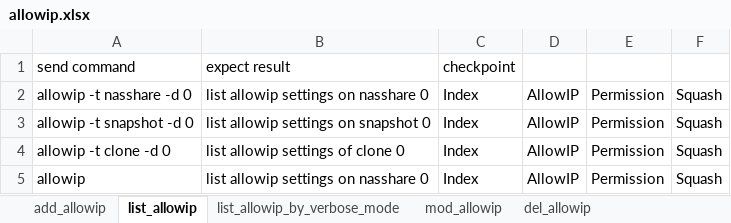
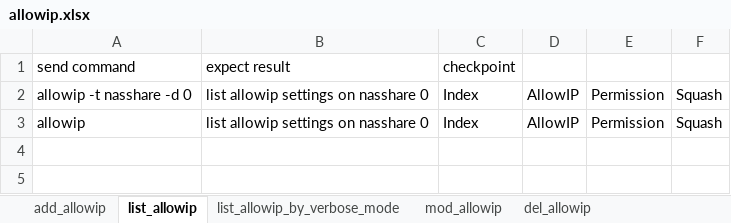
Before and after one commit to FengZiQ/cli, an Excel workbook: data/allowip.xlsx, sheet list_allowip, drawn as a sheet; values as stored, in another font and other column widths than the file's, no borders; the diff names each change by its address in the sheet, - before the commit and + after, or states it on an @@ line.

```diff
--- a/data/allowip.xlsx (sheet list_allowip)
+++ b/data/allowip.xlsx (sheet list_allowip)
-row 3: allowip -t snapshot -d 0 | list allowip settings on snapshot 0 | Index | AllowIP | Permission | Squash
-row 4: allowip -t clone -d 0 | list allowip settings of clone 0 | Index | AllowIP | Permission | Squash
```
Also changed, not shown: sheet mod_allowip, sheet add_allowip, sheet list_allowip_by_verbose_mode, sheet del_allowip, sheet invalid_setting_for_allowip, data/iscsi.xlsx, data/net.xlsx, 9 other files.
